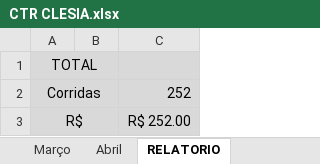
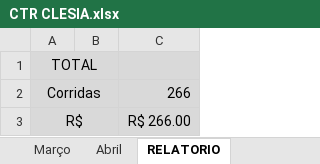
Before and after one commit to DanielGermanosilva/CORRIDAS, an Excel workbook: CTR CLESIA.xlsx, sheet RELATORIO, drawn as a sheet; values as stored, in another font and other column widths than the file's, no borders; the diff names each change by its address in the sheet, - before the commit and + after, or states it on an @@ line.

```diff
--- a/CTR CLESIA.xlsx (sheet RELATORIO)
+++ b/CTR CLESIA.xlsx (sheet RELATORIO)
-C2: 252
+C2: 266
-C3: R$ 252.00
+C3: R$ 266.00
```
Also changed, not shown: sheet Abril.
